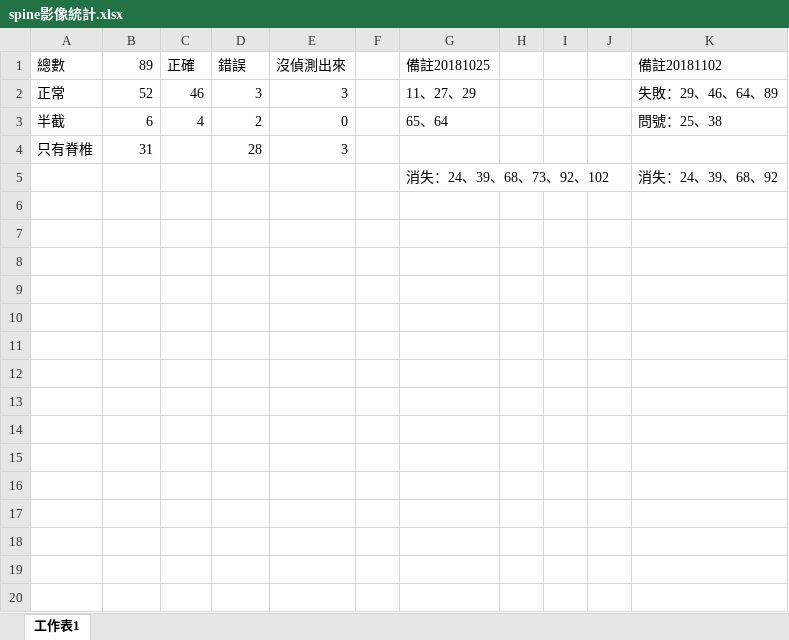
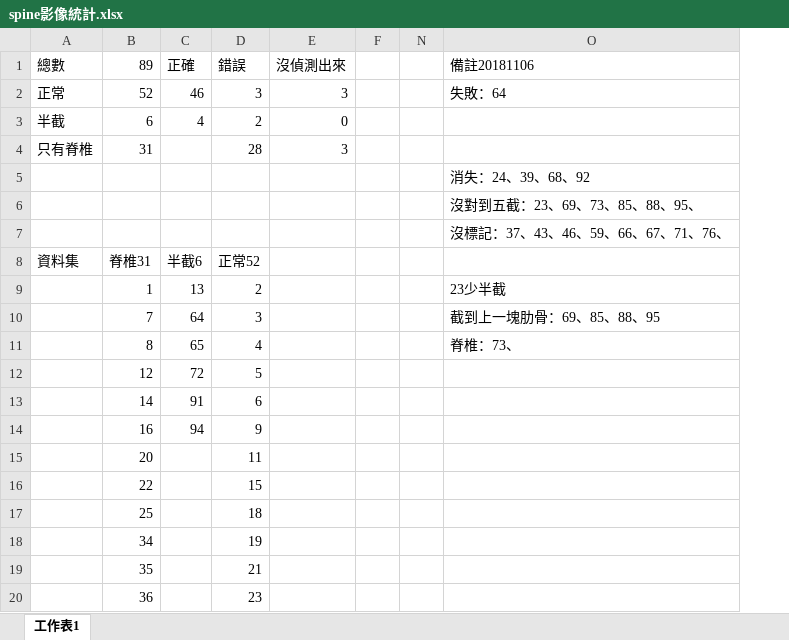
Before and after one commit to green045/spine, an Excel workbook: spine影像統計.xlsx, sheet 工作表1, drawn as a sheet; only a part is shown; values as stored, in another font and other column widths than the file's, no borders; removed rows and columns are numbered as before the commit, all else as after; the diff covers the shown part only; the diff names each change by its address in the sheet, - before the commit and + after, or states it on an @@ line.

```diff
--- a/spine影像統計.xlsx (sheet 工作表1)
+++ b/spine影像統計.xlsx (sheet 工作表1)
@@ column G (備註20181025) hidden, rows 2-5: 11、27、29 | 65、64 |  | 消失：24、39、68、73、92、102 @@
@@ column I hidden, empty @@
@@ column J hidden, empty @@
@@ column K (備註20181102) hidden, rows 2-5: 失敗：29、46、64、89 | 問號：25、38 |  | 消失：24、39、68、92 @@
+column O (備註20181106), rows 2-5: 失敗：64 |  |  | 消失：24、39、68、92
+row 6:  |  |  |  |  |  |  | 沒對到五截：23、69、73、85、88、95、
+row 7:  |  |  |  |  |  |  | 沒標記：37、43、46、59、66、67、71、76、
+row 8: 資料集 | 脊椎31 | 半截6 | 正常52
+row 9:  | 1 | 13 | 2 |  |  |  | 23少半截
+row 10:  | 7 | 64 | 3 |  |  |  | 截到上一塊肋骨：69、85、88、95
+row 11:  | 8 | 65 | 4 |  |  |  | 脊椎：73、
+row 12:  | 12 | 72 | 5
+row 13:  | 14 | 91 | 6
+row 14:  | 16 | 94 | 9
+row 15:  | 20 |  | 11
+row 16:  | 22 |  | 15
+row 17:  | 25 |  | 18
+row 18:  | 34 |  | 19
+row 19:  | 35 |  | 21
+row 20:  | 36 |  | 23
```
Also changed, not shown: 40 added rows elsewhere in this sheet, 1 other file.
